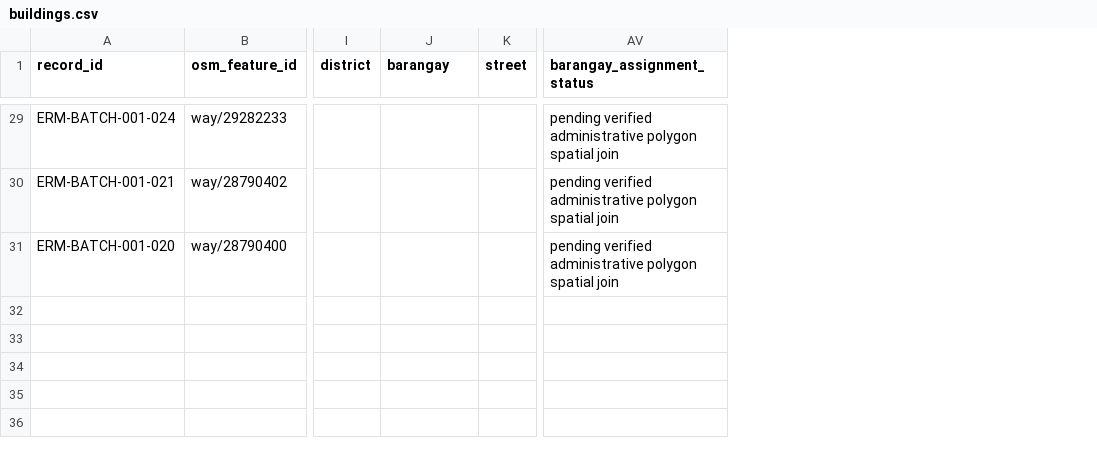
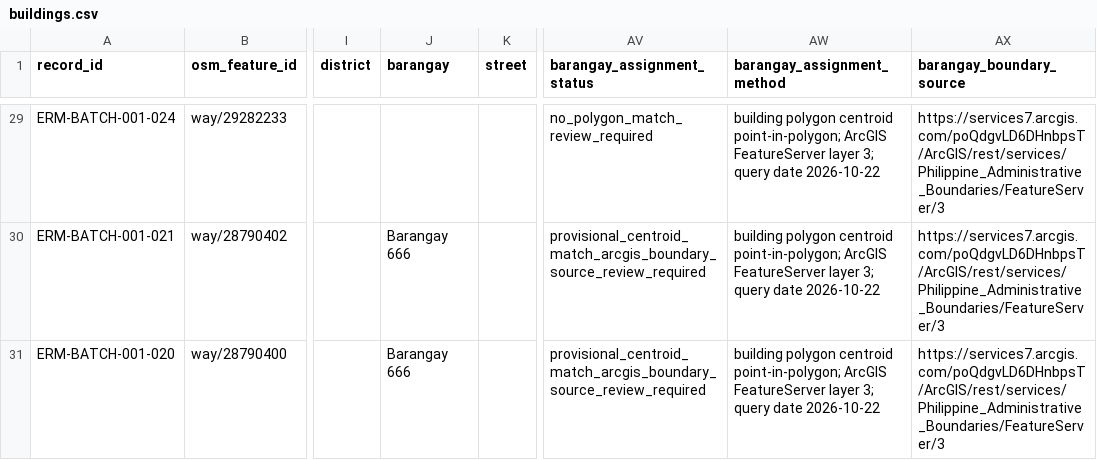
Before and after one commit to saeedhub101/Adam-City, a CSV file: building-data/buildings.csv, drawn as a sheet; only a part is shown, gaps mark what is left out; the diff covers the shown part only; the diff names each change by its address in the sheet, - before the commit and + after, or states it on an @@ line.

Commit message:
Record provisional Barangay spatial matches for pilot buildings

```diff
--- a/building-data/buildings.csv
+++ b/building-data/buildings.csv
+column AW (barangay_assignment_method), rows 29-31: all building polygon centroid point-in-polygon; ArcGIS FeatureServer layer 3; query date 2026-10-22
+column AX (barangay_boundary_source), rows 29-31: all https://services7.arcgis.com/poQdgvLD6DHnbpsT/ArcGIS/rest/services/Philippine_Administrative_Boundaries/FeatureServer/3
-AV29 (barangay_assignment_status): pending verified administrative polygon spatial join
+AV29 (barangay_assignment_status): no_polygon_match_review_required
-J30:J31 (barangay): (empty)
+J30:J31 (barangay): Barangay 666
-AV30:AV31 (barangay_assignment_status): pending verified administrative polygon spatial join
+AV30:AV31 (barangay_assignment_status): provisional_centroid_match_arcgis_boundary_source_review_required
```
Also changed, not shown: 54 edited cells elsewhere in this file.
